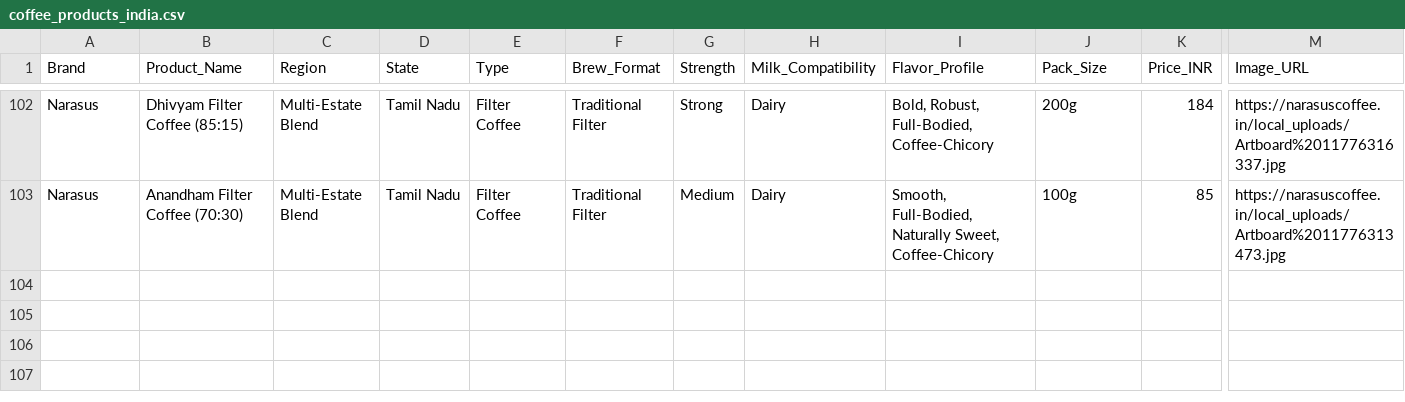
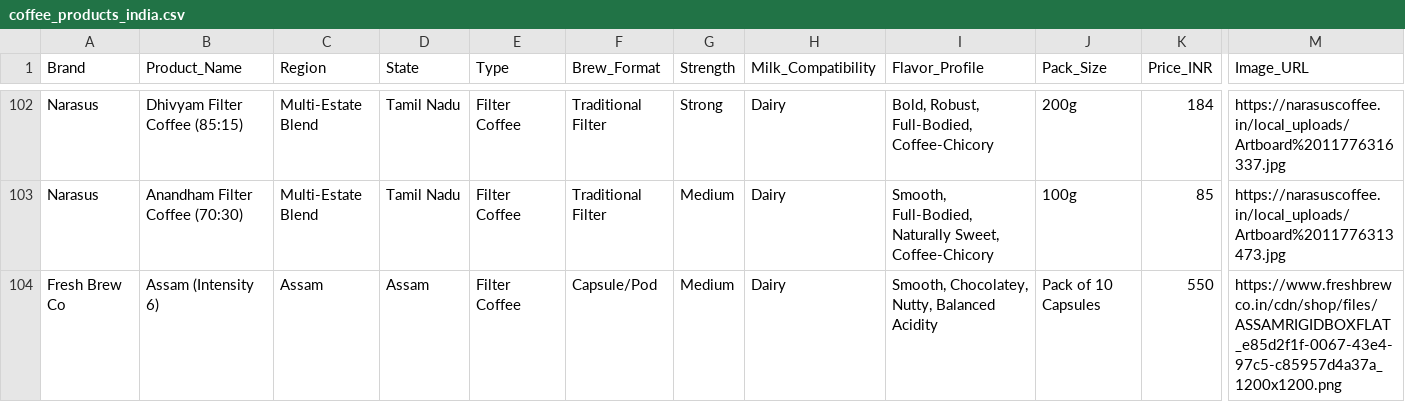
Before and after one commit to dakkathashiny-lab/coffee-bot, a CSV file: coffee_products_india.csv, drawn as a sheet; only a part is shown, gaps mark what is left out; rows hold the shown columns only; the diff names each change by its address in the sheet, - before the commit and + after, or states it on an @@ line.

```diff
--- a/coffee_products_india.csv
+++ b/coffee_products_india.csv
+row 104: Fresh Brew Co | Assam (Intensity 6) | Assam | Assam | Filter Coffee | Capsule/Pod | Medium | Dairy | Smooth, Chocolatey, Nutty, Balanced Acidity | Pack of 10 Capsules | 550 | https://www.freshbrewco.in/cdn/shop/files/ASSAMRIGIDBOXFLAT_e85d2f1f-0067-43e4-97c5-c85957d4a37a_1200x1200.png
```
Also changed, not shown: 1 other file.
